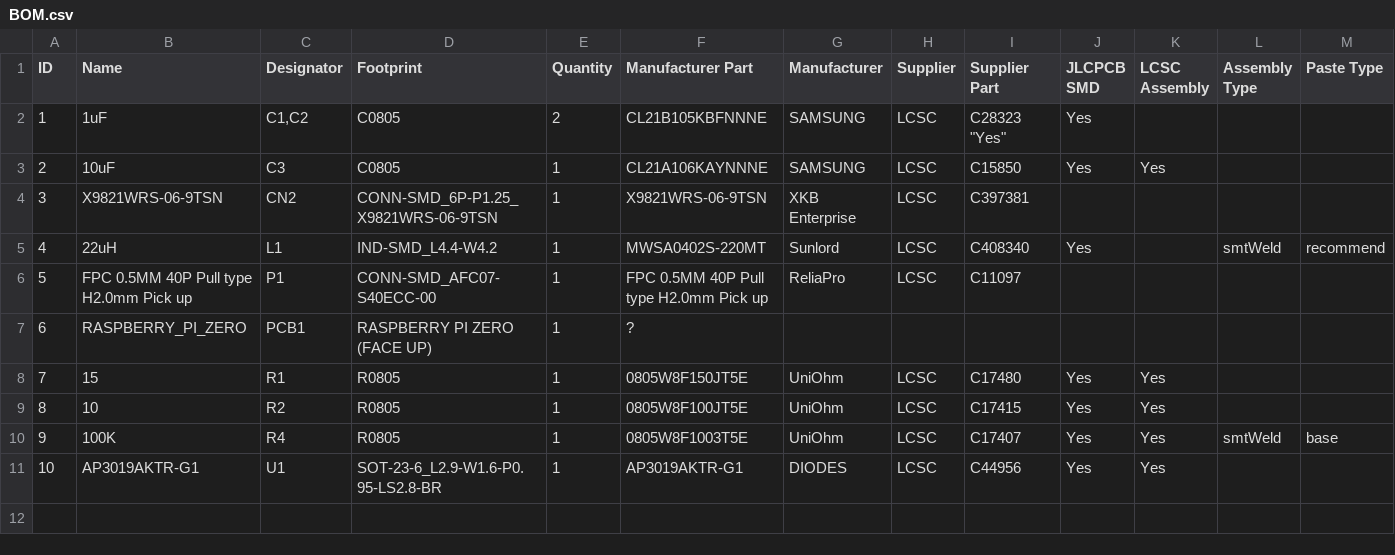
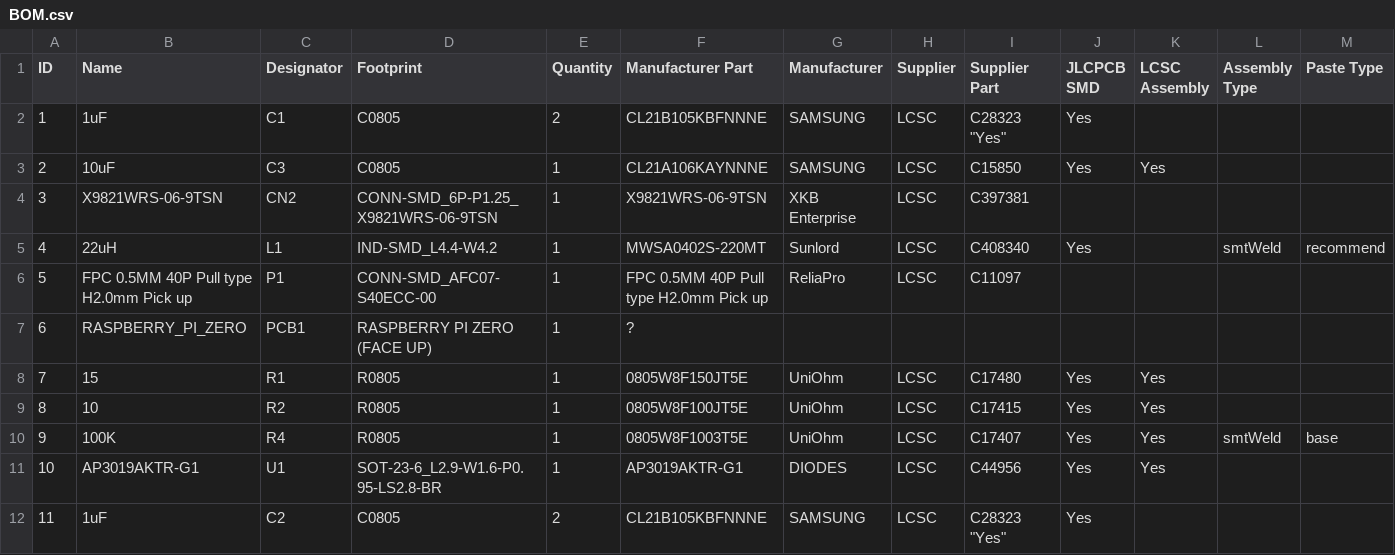
Before and after one commit to edwardrford/DPI-Topper-888, a CSV file: PCB Files (Rev 1.0)/BOM.csv, drawn as a sheet.

Commit message:
Update BOM.csv

```diff
--- a/PCB Files (Rev 1.0)/BOM.csv
+++ b/PCB Files (Rev 1.0)/BOM.csv
@@ -1,3 +1,3 @@
  ID	Name	Designator	Footprint	Quantity	Manufacturer Part	Manufacturer	Supplier	Supplier Part	JLCPCB SMD	LCSC Assembly	Assembly Type	Paste Type
-"1"	"1uF"	"C1,C2"	"C0805"	"2"	"CL21B105KBFNNNE"	"SAMSUNG"	"LCSC"	"C28323"  "Yes"	"Yes"
+"1"	"1uF"	"C1"	"C0805"	"2"	"CL21B105KBFNNNE"	"SAMSUNG"	"LCSC"	"C28323"  "Yes"	"Yes"
 "2"	"10uF"	"C3"	"C0805"	"1"	"CL21A106KAYNNNE"	"SAMSUNG"	"LCSC"	"C15850"	"Yes"	"Yes"
@@ -11 +11,2 @@
 "10"	"AP3019AKTR-G1"	"U1"	"SOT-23-6_L2.9-W1.6-P0.95-LS2.8-BR"	"1"	"AP3019AKTR-G1"	"DIODES"	"LCSC"	"C44956"	"Yes"	"Yes"	""	""
+"11"	"1uF"	"C2"	"C0805"	"2"	"CL21B105KBFNNNE"	"SAMSUNG"	"LCSC"	"C28323"  "Yes"	"Yes"
```
